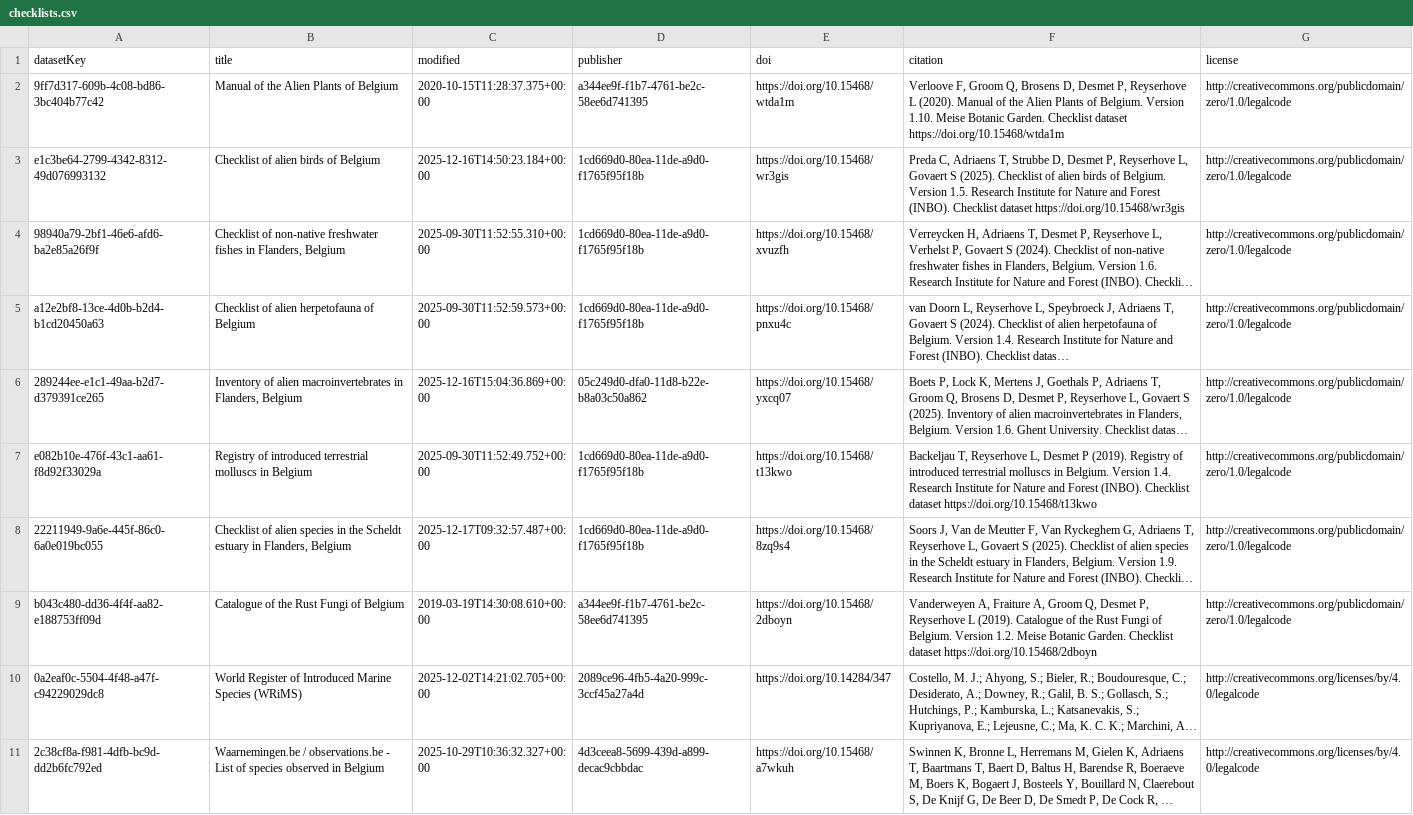
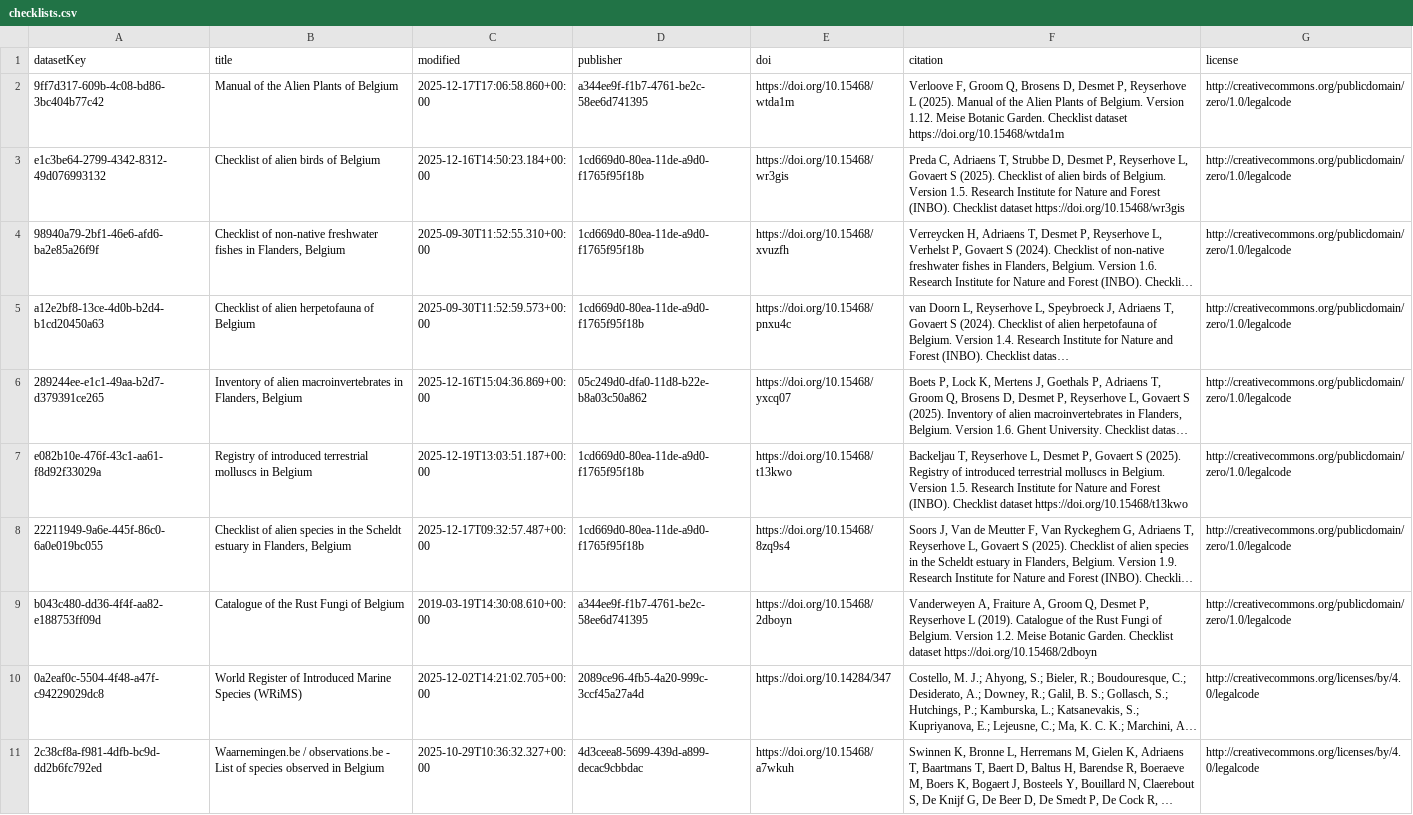
Before and after one commit to trias-project/unified-checklist, a CSV file: data/raw/checklists.csv, drawn as a sheet; only a part is shown; long unchanged cells end in …; the diff names each change by its address in the sheet, - before the commit and + after, or states it on an @@ line.

Commit message:
Import latest GBIF updates

```diff
--- a/data/raw/checklists.csv
+++ b/data/raw/checklists.csv
-C2 (modified): 2020-10-15T11:28:37.375+00:00
+C2 (modified): 2025-12-17T17:06:58.860+00:00
-F2 (citation): …Reyserhove L (2020). Manual of the Alien Plants of Belgium. Version 1.10. Meise Botanic…
+F2 (citation): …Reyserhove L (2025). Manual of the Alien Plants of Belgium. Version 1.12. Meise Botanic…
-C7 (modified): 2025-09-30T11:52:49.752+00:00
+C7 (modified): 2025-12-19T13:03:51.187+00:00
-F7 (citation): …L, Desmet P (2019). Registry of introduced terrestrial molluscs in Belgium. Version 1.4. Research Institute…
+F7 (citation): …L, Desmet P, Govaert S (2025). Registry of introduced terrestrial molluscs in Belgium. Version 1.5. Research Institute…
```
